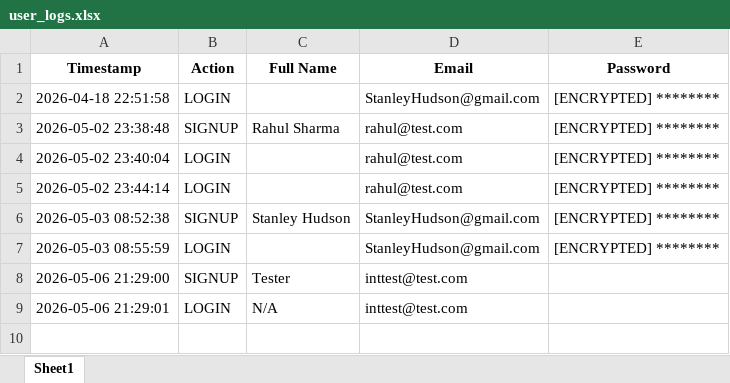
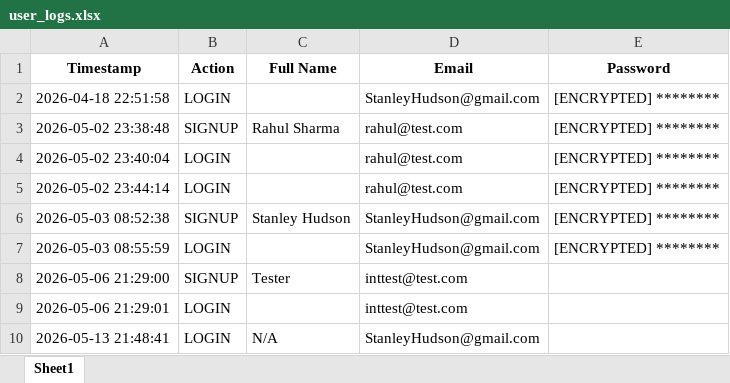
Before and after one commit to Shrinath777/Curabot, an Excel workbook: backend/user_logs.xlsx, sheet Sheet1, drawn as a sheet; values as stored, in another font and other column widths than the file's, no borders; the diff names each change by its address in the sheet, - before the commit and + after, or states it on an @@ line.

Commit message:
Update dataset and datasheet generation

```diff
--- a/backend/user_logs.xlsx (sheet Sheet1)
+++ b/backend/user_logs.xlsx (sheet Sheet1)
-C9 (Full Name): N/A
+C9 (Full Name): (empty)
+row 10: 2026-05-13 21:48:41 | LOGIN | N/A | StanleyHudson@gmail.com
```
Also changed, not shown: 6 other files.
